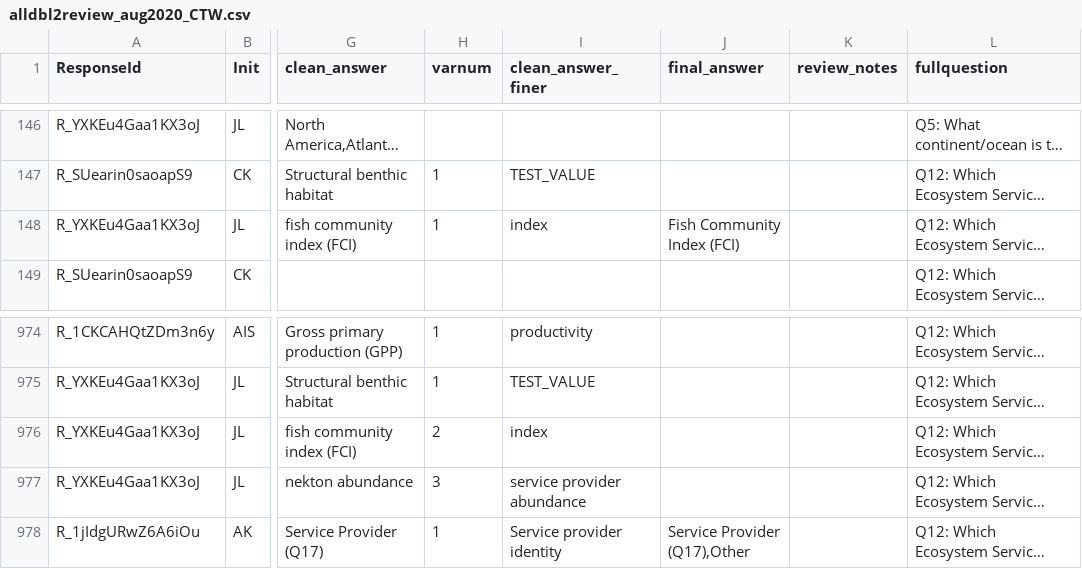
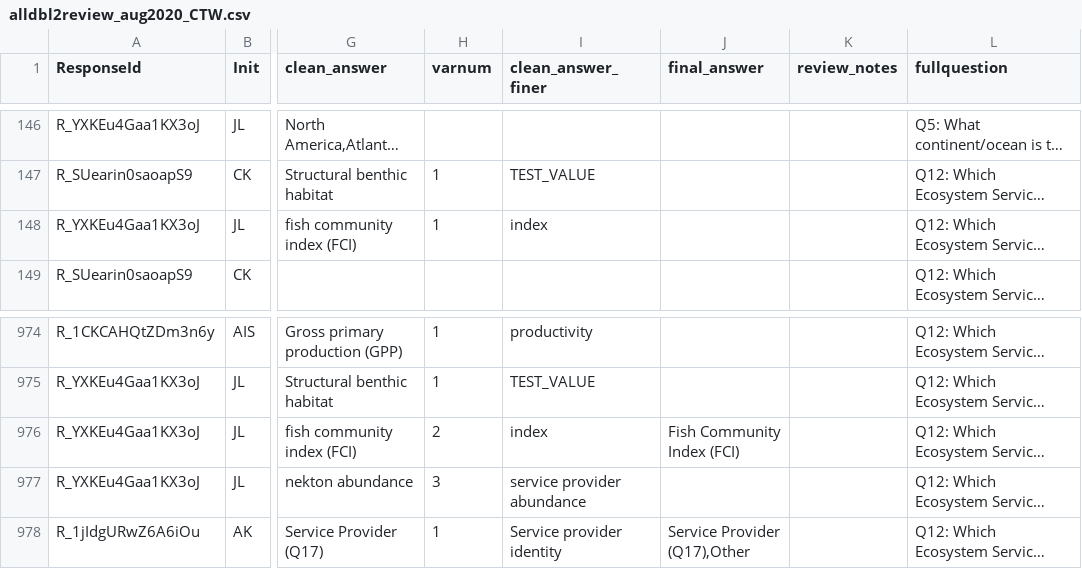
Before and after one commit to caitlintwhite/kremeny_analyses, a CSV file: round2_metareview/data/reviewer_revisions/alldbl2review_aug2020_CTW.csv, drawn as a sheet; only a part is shown, gaps mark what is left out; long unchanged cells end in …; the diff names each change by its address in the sheet, - before the commit and + after, or states it on an @@ line.

Commit message:
fix one more typo in dblrec correction csv

```diff
--- a/round2_metareview/data/reviewer_revisions/alldbl2review_aug2020_CTW.csv
+++ b/round2_metareview/data/reviewer_revisions/alldbl2review_aug2020_CTW.csv
-J148 (final_answer): Fish Community Index (FCI)
+J148 (final_answer): (empty)
-J976 (final_answer): (empty)
+J976 (final_answer): Fish Community Index (FCI)
```
